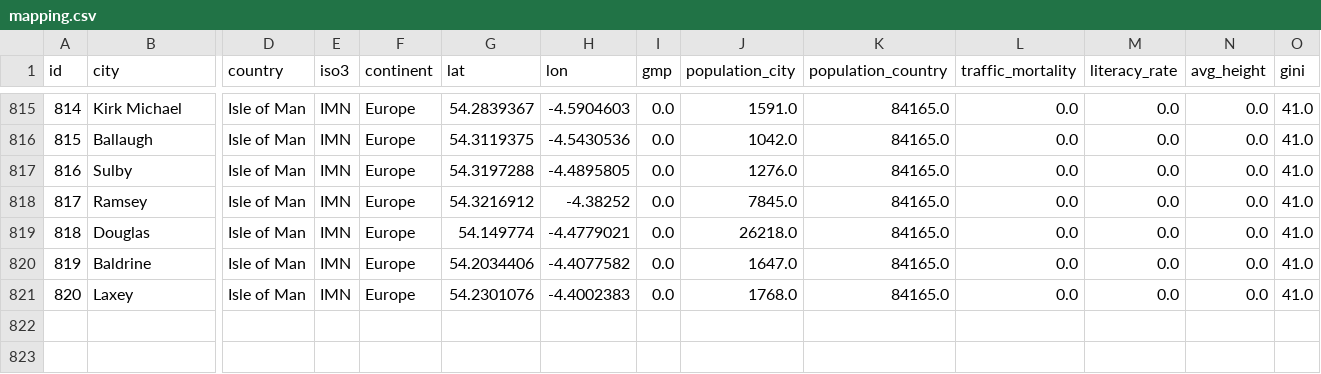
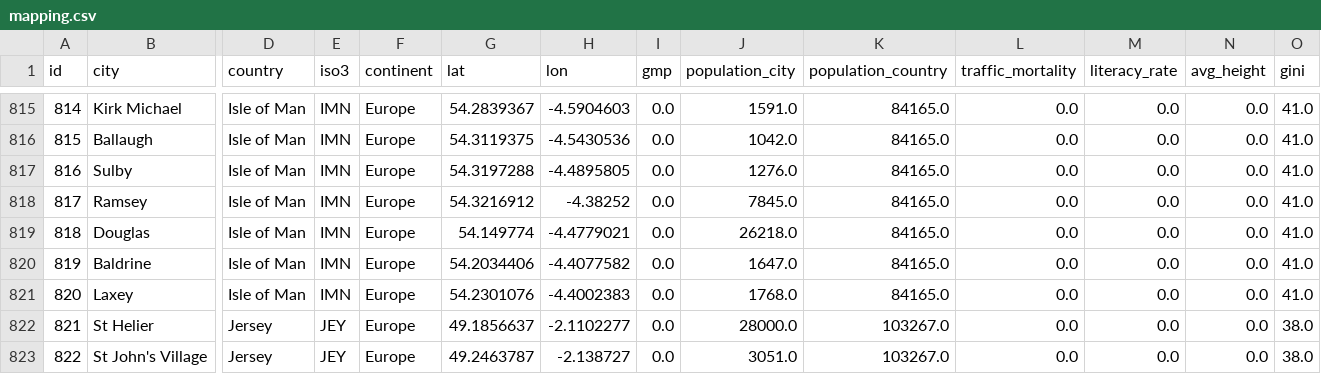
Before and after one commit to Shaadalam9/pedestrians-in-youtube, a CSV file: mapping.csv, drawn as a sheet; only a part is shown, gaps mark what is left out; rows hold the shown columns only; the diff names each change by its address in the sheet, - before the commit and + after, or states it on an @@ line.

Commit message:
Update mapping.csv

```diff
--- a/mapping.csv
+++ b/mapping.csv
+row 822: 821 | St Helier | Jersey | JEY | Europe | 49.1856637 | -2.1102277 | 0.0 | 28000.0 | 103267.0 | 0.0 | 0.0 | 0.0 | 38.0
+row 823: 822 | St John's Village | Jersey | JEY | Europe | 49.2463787 | -2.138727 | 0.0 | 3051.0 | 103267.0 | 0.0 | 0.0 | 0.0 | 38.0
```
